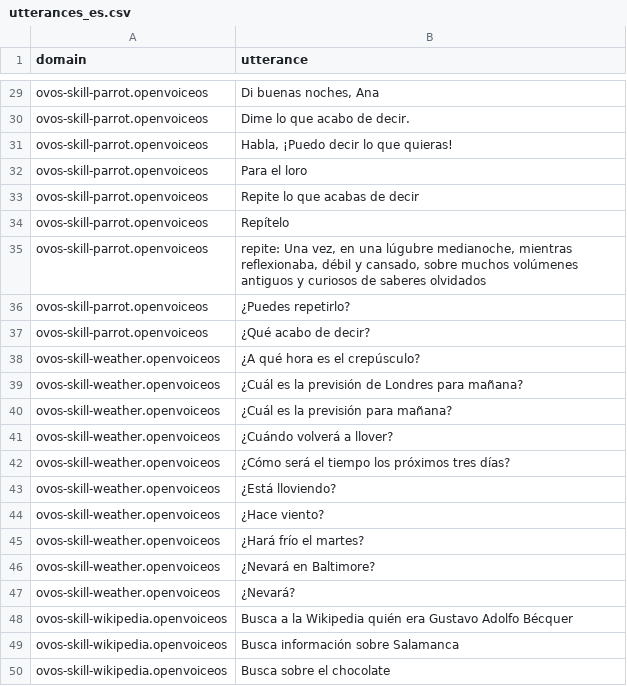
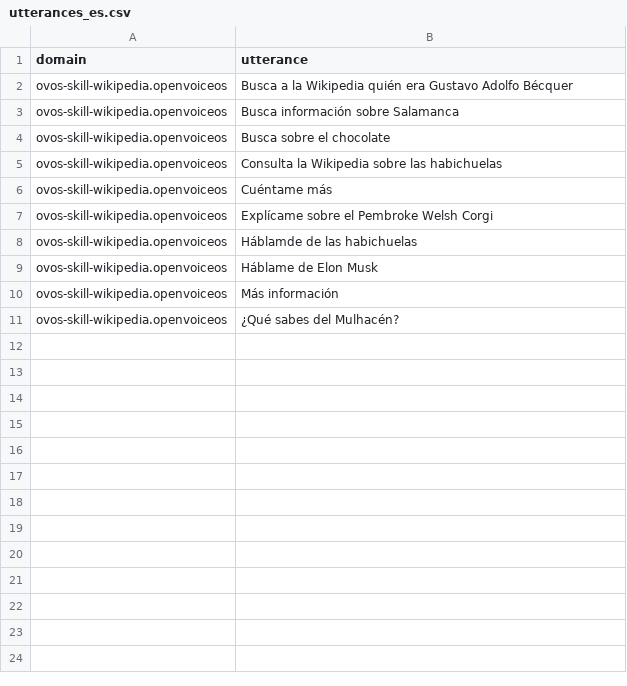
Before and after one commit to OpenVoiceOS/lang-support-tracker, a CSV file: skills/utterances_es.csv, drawn as a sheet; only a part is shown, gaps mark what is left out; the shorter side is filled out with more unchanged rows; the diff covers the shown part only; the diff names each change by its address in the sheet, - before the commit and + after, or states it on an @@ line.

```diff
--- a/skills/utterances_es.csv
+++ b/skills/utterances_es.csv
-row 29: ovos-skill-parrot.openvoiceos | Di buenas noches, Ana
-row 30: ovos-skill-parrot.openvoiceos | Dime lo que acabo de decir.
-row 31: ovos-skill-parrot.openvoiceos | Habla, ¡Puedo decir lo que quieras!
-row 32: ovos-skill-parrot.openvoiceos | Para el loro
-row 33: ovos-skill-parrot.openvoiceos | Repite lo que acabas de decir
-row 34: ovos-skill-parrot.openvoiceos | Repítelo
-row 35: ovos-skill-parrot.openvoiceos | repite: Una vez, en una lúgubre medianoche, mientras reflexionaba, débil y cansado, sobre muchos volúmenes antiguos y curiosos de saberes olvidados
-row 36: ovos-skill-parrot.openvoiceos | ¿Puedes repetirlo?
-row 37: ovos-skill-parrot.openvoiceos | ¿Qué acabo de decir?
-row 38: ovos-skill-weather.openvoiceos | ¿A qué hora es el crepúsculo?
-row 39: ovos-skill-weather.openvoiceos | ¿Cuál es la previsión de Londres para mañana?
-row 40: ovos-skill-weather.openvoiceos | ¿Cuál es la previsión para mañana?
-row 41: ovos-skill-weather.openvoiceos | ¿Cuándo volverá a llover?
-row 42: ovos-skill-weather.openvoiceos | ¿Cómo será el tiempo los próximos tres días?
-row 43: ovos-skill-weather.openvoiceos | ¿Está lloviendo?
-row 44: ovos-skill-weather.openvoiceos | ¿Hace viento?
-row 45: ovos-skill-weather.openvoiceos | ¿Hará frío el martes?
-row 46: ovos-skill-weather.openvoiceos | ¿Nevará en Baltimore?
-row 47: ovos-skill-weather.openvoiceos | ¿Nevará?
```
Also changed, not shown: 27 removed rows elsewhere in this file, skills/utterances_it.csv, 29 other files.
